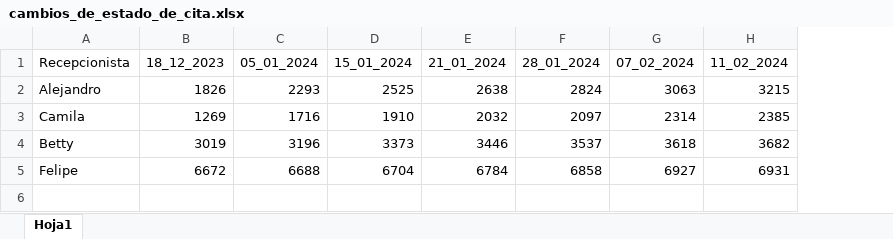
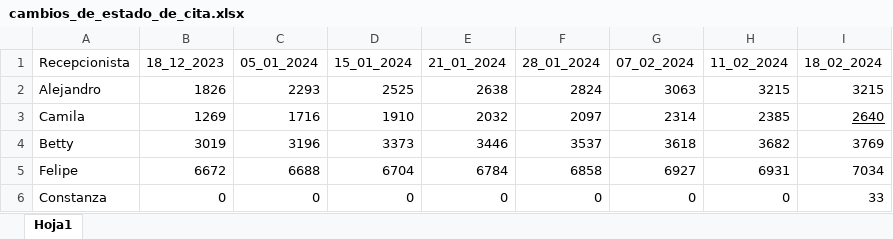
Before and after one commit to Felipeipe/estadistica_agendamientos, an Excel workbook: datos/cambios_de_estado_de_cita.xlsx, sheet Hoja1, drawn as a sheet; values as stored, in another font and other column widths than the file's, no borders; the diff names each change by its address in the sheet, - before the commit and + after, or states it on an @@ line.

Commit message:
Agregada una nueva recepcionista y los datos de semana 18/02/2024

```diff
--- a/datos/cambios_de_estado_de_cita.xlsx (sheet Hoja1)
+++ b/datos/cambios_de_estado_de_cita.xlsx (sheet Hoja1)
+column I (18_02_2024), rows 2-5: 3215 | 2640 | 3769 | 7034
+row 6: Constanza | 0 | 0 | 0 | 0 | 0 | 0 | 0 | 33
```
Also changed, not shown: datos/citas_creadas.xlsx, datos/dias_trabajados.xlsx, 6 other files.
